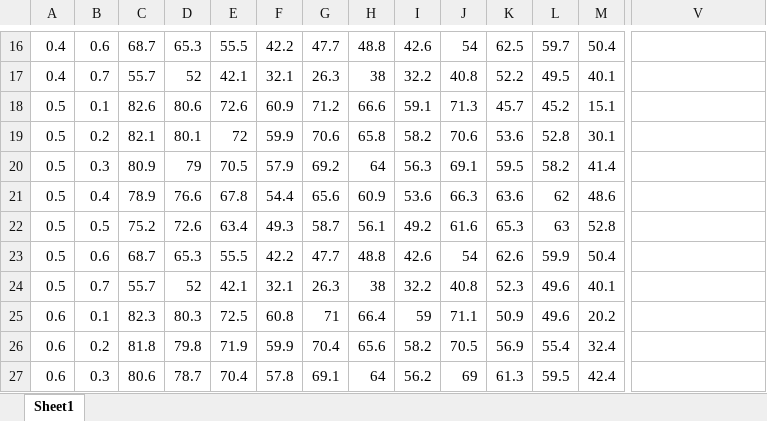
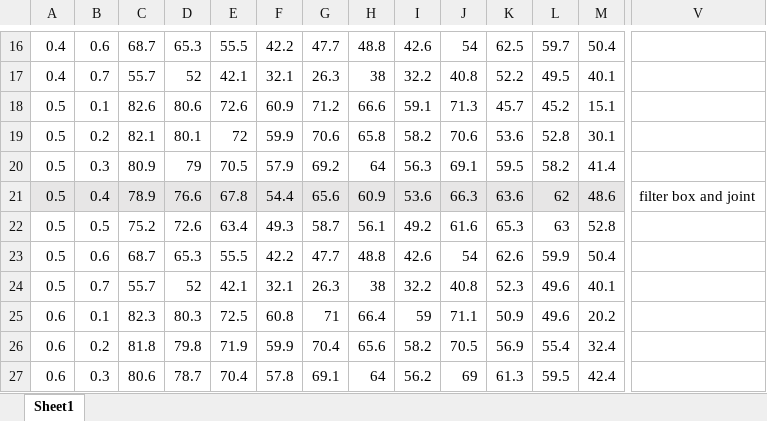
Before and after one commit to Odaimoko/nise-embedding, an Excel workbook: 2019-02-27-tracking- box 和 joint thres 调参.xlsx, sheet Sheet1, drawn as a sheet; only a part is shown, gaps mark what is left out; values as stored, in another font and other column widths than the file's, no borders; conditional formats not drawn; the diff covers the shown part only; the diff names each change by its address in the sheet, - before the commit and + after, or states it on an @@ line.

```diff
--- a/2019-02-27-tracking- box 和 joint thres 调参.xlsx (sheet Sheet1)
+++ b/2019-02-27-tracking- box 和 joint thres 调参.xlsx (sheet Sheet1)
-A21:M21 fill: none
+A21:M21 fill: #E7E6E6
-V21: (empty)
+V21: filter box and joint
```
Also changed, not shown: cell formats elsewhere in this sheet, 2018-12-26-filter box and joint.xlsx, 16 other files.
